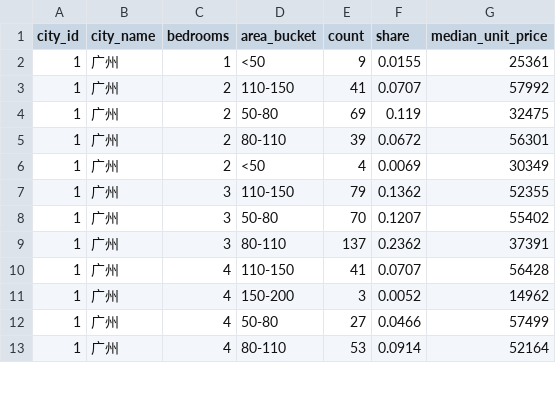
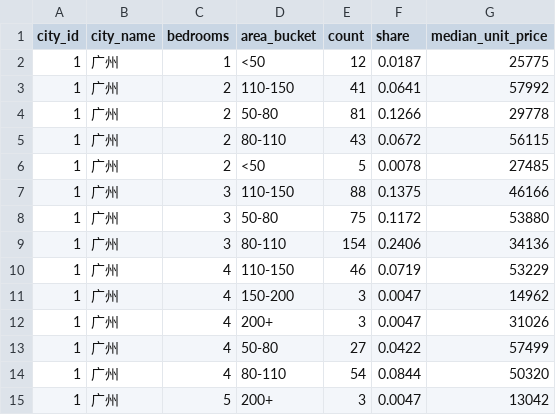
Before and after one commit to xuefeng0324/realty, a CSV file: realty_app/static/seed/bedroom_area.csv, drawn as a sheet; only a part is shown; the diff covers the shown part only.

```diff
--- a/realty_app/static/seed/bedroom_area.csv
+++ b/realty_app/static/seed/bedroom_area.csv
@@ -1,13 +1,15 @@
 city_id,city_name,bedrooms,area_bucket,count,share,median_unit_price
-1,广州,1,<50,9,0.0155,25361
-1,广州,2,110-150,41,0.0707,57992
-1,广州,2,50-80,69,0.119,32475
-1,广州,2,80-110,39,0.0672,56301
-1,广州,2,<50,4,0.0069,30349
-1,广州,3,110-150,79,0.1362,52355
-1,广州,3,50-80,70,0.1207,55402
-1,广州,3,80-110,137,0.2362,37391
-1,广州,4,110-150,41,0.0707,56428
-1,广州,4,150-200,3,0.0052,14962
-1,广州,4,50-80,27,0.0466,57499
-1,广州,4,80-110,53,0.0914,52164
+1,广州,1,<50,12,0.0187,25775
+1,广州,2,110-150,41,0.0641,57992
+1,广州,2,50-80,81,0.1266,29778
+1,广州,2,80-110,43,0.0672,56115
+1,广州,2,<50,5,0.0078,27485
+1,广州,3,110-150,88,0.1375,46166
+1,广州,3,50-80,75,0.1172,53880
+1,广州,3,80-110,154,0.2406,34136
+1,广州,4,110-150,46,0.0719,53229
+1,广州,4,150-200,3,0.0047,14962
+1,广州,4,200+,3,0.0047,31026
+1,广州,4,50-80,27,0.0422,57499
+1,广州,4,80-110,54,0.0844,50320
+1,广州,5,200+,3,0.0047,13042
```
Also changed, not shown: 67 edited cells elsewhere in this file, realty_app/static/seed/district_index.csv, realty_app/static/seed/district_trend.csv, 15 other files.
